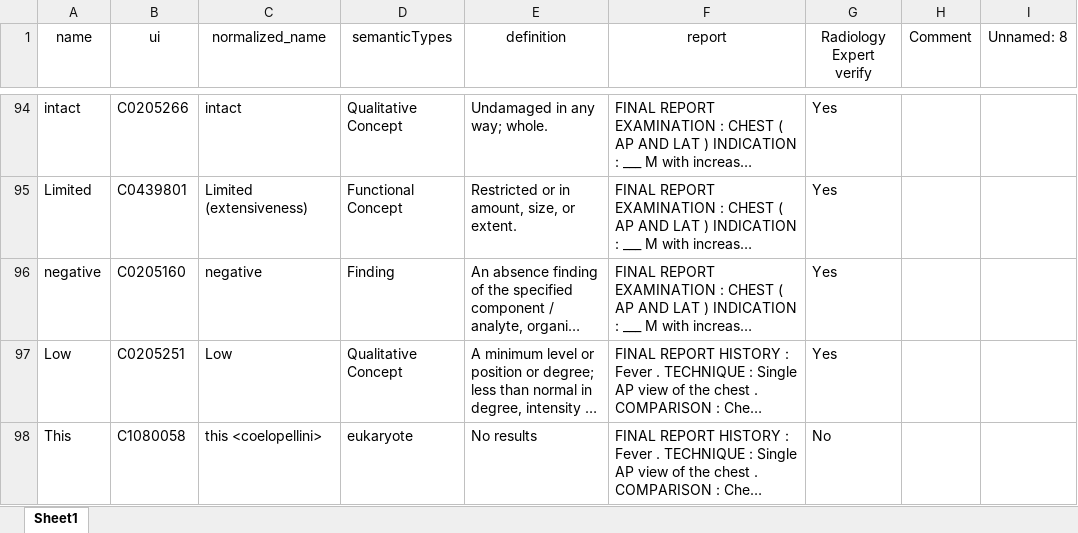
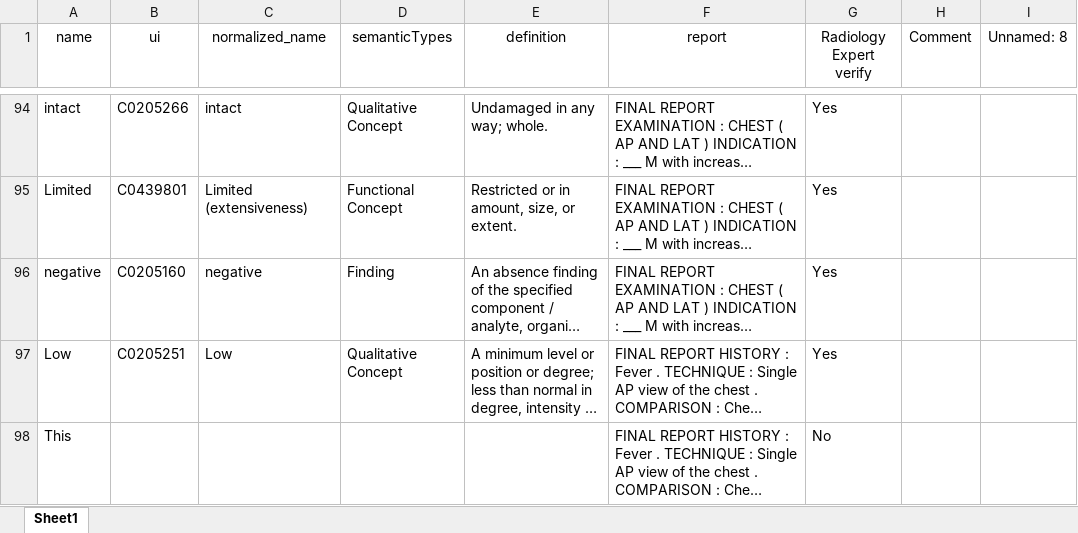
Before and after one commit to MouYongli/MedKGC, an Excel workbook: nen/humanReview/reviewed.xlsx, sheet Sheet1, drawn as a sheet; only a part is shown, gaps mark what is left out; long unchanged cells end in …; values as stored, in another font and other column widths than the file's, no borders; the diff covers the shown part only; the diff names each change by its address in the sheet, - before the commit and + after, or states it on an @@ line.

```diff
--- a/nen/humanReview/reviewed.xlsx (sheet Sheet1)
+++ b/nen/humanReview/reviewed.xlsx (sheet Sheet1)
-B98 (ui): C1080058
+B98 (ui): (empty)
-C98 (normalized_name): this <coelopellini>
+C98 (normalized_name): (empty)
-D98 (semanticTypes): eukaryote
+D98 (semanticTypes): (empty)
-E98 (definition): No results
+E98 (definition): (empty)
```
Also changed, not shown: 10 edited cells elsewhere in this sheet, nen/humanReview/output.xlsx, 3 other files.
